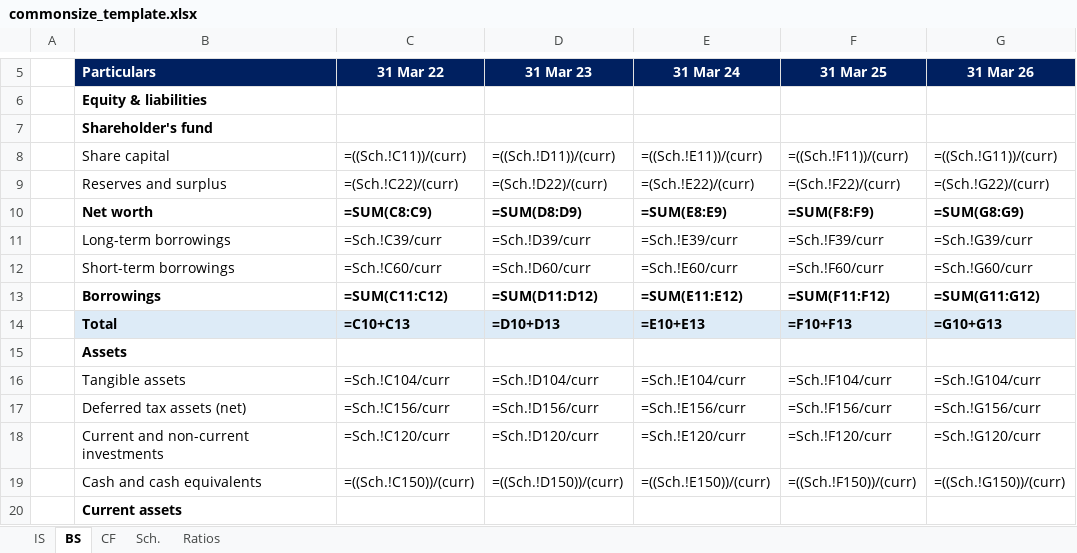
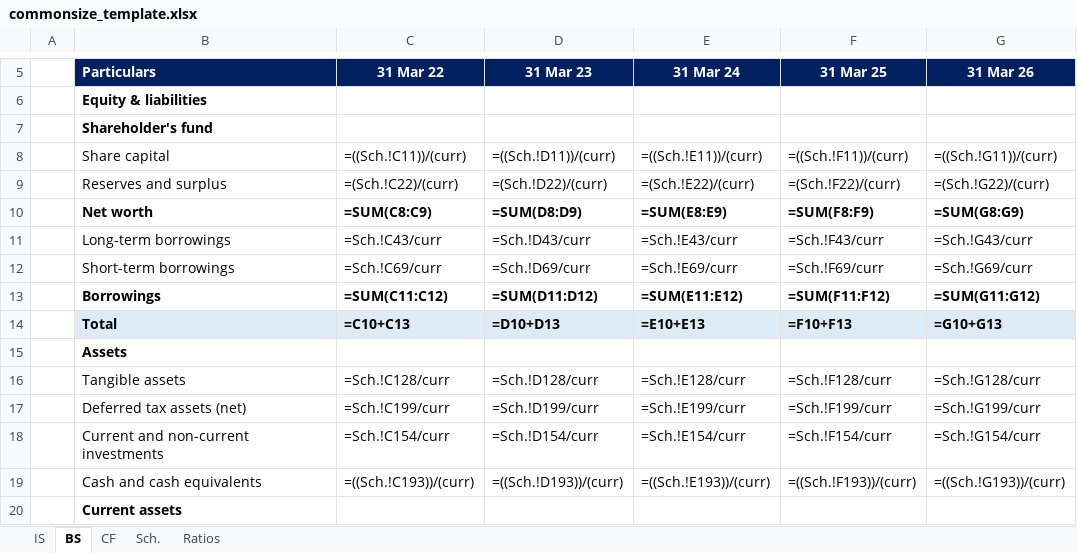
Before and after one commit to Article07/Commonsize, an Excel workbook: template/commonsize_template.xlsx, sheet BS, drawn as a sheet; only a part is shown, gaps mark what is left out; values as stored, in another font and other column widths than the file's, no borders; formulas are shown in place of their values; the diff covers the shown part only; the diff names each change by its address in the sheet, - before the commit and + after, or states it on an @@ line.

```diff
--- a/template/commonsize_template.xlsx (sheet BS)
+++ b/template/commonsize_template.xlsx (sheet BS)
-C11 (31 Mar 22): =Sch.!C39/curr
+C11 (31 Mar 22): =Sch.!C43/curr
-D11 (31 Mar 23): =Sch.!D39/curr
+D11 (31 Mar 23): =Sch.!D43/curr
-E11 (31 Mar 24): =Sch.!E39/curr
+E11 (31 Mar 24): =Sch.!E43/curr
-F11 (31 Mar 25): =Sch.!F39/curr
+F11 (31 Mar 25): =Sch.!F43/curr
-G11 (31 Mar 26): =Sch.!G39/curr
+G11 (31 Mar 26): =Sch.!G43/curr
-C12 (31 Mar 22): =Sch.!C60/curr
+C12 (31 Mar 22): =Sch.!C69/curr
-D12 (31 Mar 23): =Sch.!D60/curr
+D12 (31 Mar 23): =Sch.!D69/curr
-E12 (31 Mar 24): =Sch.!E60/curr
+E12 (31 Mar 24): =Sch.!E69/curr
-F12 (31 Mar 25): =Sch.!F60/curr
+F12 (31 Mar 25): =Sch.!F69/curr
-G12 (31 Mar 26): =Sch.!G60/curr
+G12 (31 Mar 26): =Sch.!G69/curr
-C16 (31 Mar 22): =Sch.!C104/curr
+C16 (31 Mar 22): =Sch.!C128/curr
-D16 (31 Mar 23): =Sch.!D104/curr
+D16 (31 Mar 23): =Sch.!D128/curr
-E16 (31 Mar 24): =Sch.!E104/curr
+E16 (31 Mar 24): =Sch.!E128/curr
-F16 (31 Mar 25): =Sch.!F104/curr
+F16 (31 Mar 25): =Sch.!F128/curr
-G16 (31 Mar 26): =Sch.!G104/curr
+G16 (31 Mar 26): =Sch.!G128/curr
-C17 (31 Mar 22): =Sch.!C156/curr
+C17 (31 Mar 22): =Sch.!C199/curr
-D17 (31 Mar 23): =Sch.!D156/curr
+D17 (31 Mar 23): =Sch.!D199/curr
-E17 (31 Mar 24): =Sch.!E156/curr
+E17 (31 Mar 24): =Sch.!E199/curr
-F17 (31 Mar 25): =Sch.!F156/curr
+F17 (31 Mar 25): =Sch.!F199/curr
-G17 (31 Mar 26): =Sch.!G156/curr
+G17 (31 Mar 26): =Sch.!G199/curr
-C18 (31 Mar 22): =Sch.!C120/curr
+C18 (31 Mar 22): =Sch.!C154/curr
-D18 (31 Mar 23): =Sch.!D120/curr
+D18 (31 Mar 23): =Sch.!D154/curr
-E18 (31 Mar 24): =Sch.!E120/curr
+E18 (31 Mar 24): =Sch.!E154/curr
-F18 (31 Mar 25): =Sch.!F120/curr
+F18 (31 Mar 25): =Sch.!F154/curr
-G18 (31 Mar 26): =Sch.!G120/curr
+G18 (31 Mar 26): =Sch.!G154/curr
-C19 (31 Mar 22): =((Sch.!C150))/(curr)
+C19 (31 Mar 22): =((Sch.!C193))/(curr)
-D19 (31 Mar 23): =((Sch.!D150))/(curr)
+D19 (31 Mar 23): =((Sch.!D193))/(curr)
-E19 (31 Mar 24): =((Sch.!E150))/(curr)
+E19 (31 Mar 24): =((Sch.!E193))/(curr)
-F19 (31 Mar 25): =((Sch.!F150))/(curr)
+F19 (31 Mar 25): =((Sch.!F193))/(curr)
-G19 (31 Mar 26): =((Sch.!G150))/(curr)
+G19 (31 Mar 26): =((Sch.!G193))/(curr)
```
Also changed, not shown: 45 edited cells elsewhere in this sheet, sheet IS, 3 other files.
